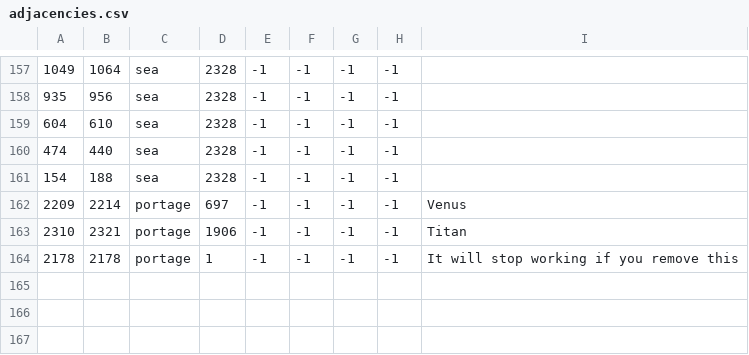
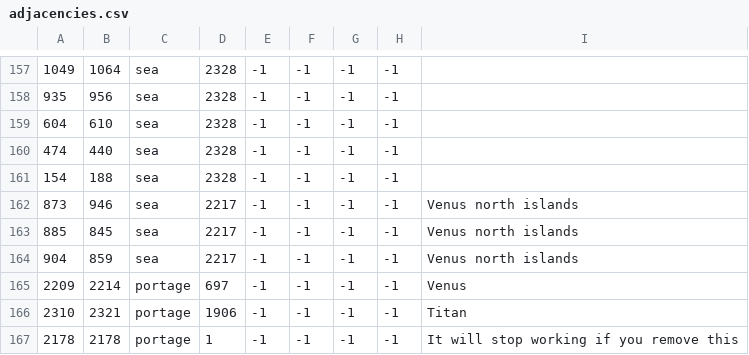
Before and after one commit to Zombaxx/crusader-space-kings, a CSV file: ck2 solar system/map/adjacencies.csv, drawn as a sheet; only a part is shown, gaps mark what is left out; the diff names each change by its address in the sheet, - before the commit and + after, or states it on an @@ line.

Commit message:
New bookmark characters
additional adjacencies on Venus

```diff
--- a/ck2 solar system/map/adjacencies.csv
+++ b/ck2 solar system/map/adjacencies.csv
+row 162: 873 | 946 | sea | 2217 | -1 | -1 | -1 | -1 | Venus north islands
+row 163: 885 | 845 | sea | 2217 | -1 | -1 | -1 | -1 | Venus north islands
+row 164: 904 | 859 | sea | 2217 | -1 | -1 | -1 | -1 | Venus north islands
```
Also changed, not shown: 4 other files.
